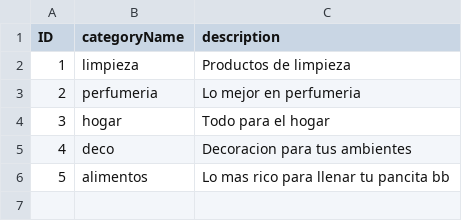
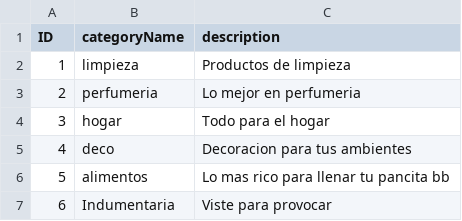
Before and after one commit to pattykag/Products-CAP-Nivelation, a CSV file: db/data/Products-Categories.csv, drawn as a sheet.

Commit message:
Products Batch

```diff
--- a/db/data/Products-Categories.csv
+++ b/db/data/Products-Categories.csv
@@ -6 +6,2 @@ ID;categoryName;description;
 5;alimentos;Lo mas rico para llenar tu pancita bb;
+6;Indumentaria;Viste para provocar
```
Also changed, not shown: 9 other files.
